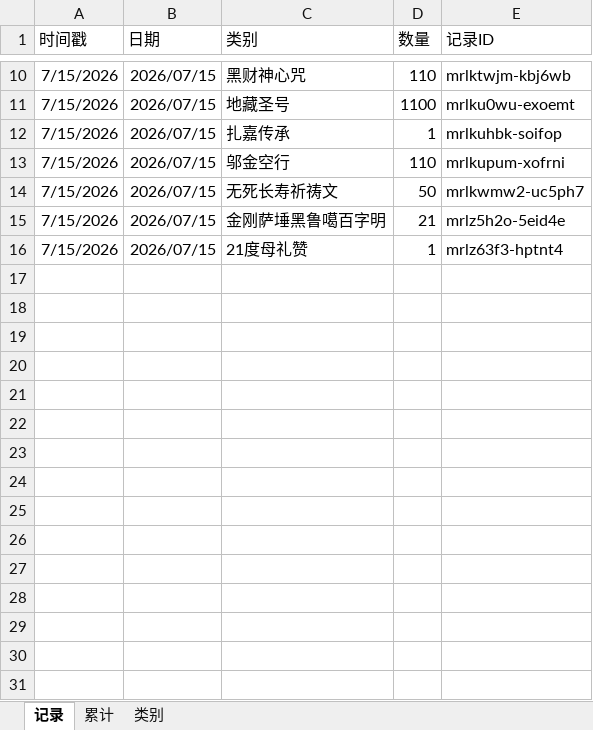
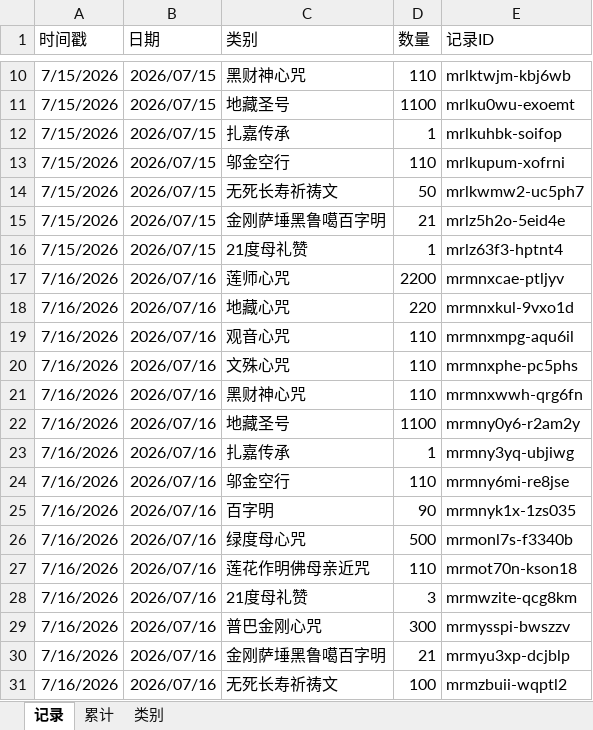
Before and after one commit to const-yield/mantra-counter-app, an Excel workbook: backup/mantra-records.xlsx, sheet 记录, drawn as a sheet; only a part is shown, gaps mark what is left out; values as stored, in another font and other column widths than the file's, no borders; charts and pictures not drawn; the diff names each change by its address in the sheet, - before the commit and + after, or states it on an @@ line.

Commit message:
backup: 报数记录 2026-07-17

```diff
--- a/backup/mantra-records.xlsx (sheet 记录)
+++ b/backup/mantra-records.xlsx (sheet 记录)
+row 17: 7/16/2026 | 2026/07/16 | 莲师心咒 | 2200 | mrmnxcae-ptljyv
+row 18: 7/16/2026 | 2026/07/16 | 地藏心咒 | 220 | mrmnxkul-9vxo1d
+row 19: 7/16/2026 | 2026/07/16 | 观音心咒 | 110 | mrmnxmpg-aqu6il
+row 20: 7/16/2026 | 2026/07/16 | 文殊心咒 | 110 | mrmnxphe-pc5phs
+row 21: 7/16/2026 | 2026/07/16 | 黑财神心咒 | 110 | mrmnxwwh-qrg6fn
+row 22: 7/16/2026 | 2026/07/16 | 地藏圣号 | 1100 | mrmny0y6-r2am2y
+row 23: 7/16/2026 | 2026/07/16 | 扎嘉传承 | 1 | mrmny3yq-ubjiwg
+row 24: 7/16/2026 | 2026/07/16 | 邬金空行 | 110 | mrmny6mi-re8jse
+row 25: 7/16/2026 | 2026/07/16 | 百字明 | 90 | mrmnyk1x-1zs035
+row 26: 7/16/2026 | 2026/07/16 | 绿度母心咒 | 500 | mrmonl7s-f3340b
+row 27: 7/16/2026 | 2026/07/16 | 莲花作明佛母亲近咒 | 110 | mrmot70n-kson18
+row 28: 7/16/2026 | 2026/07/16 | 21度母礼赞 | 3 | mrmwzite-qcg8km
+row 29: 7/16/2026 | 2026/07/16 | 普巴金刚心咒 | 300 | mrmysspi-bwszzv
+row 30: 7/16/2026 | 2026/07/16 | 金刚萨埵黑鲁噶百字明 | 21 | mrmyu3xp-dcjblp
+row 31: 7/16/2026 | 2026/07/16 | 无死长寿祈祷文 | 100 | mrmzbuii-wqptl2
```
Also changed, not shown: sheet 累计.
